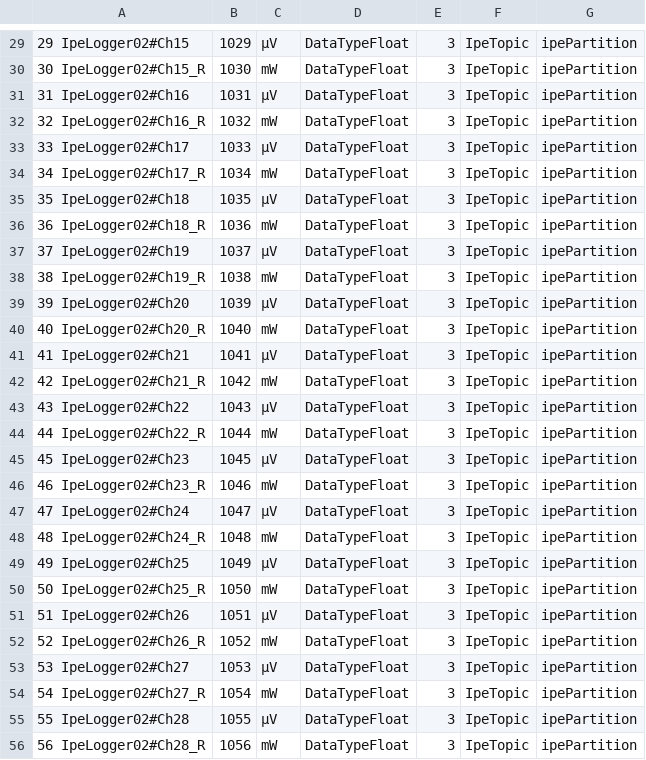
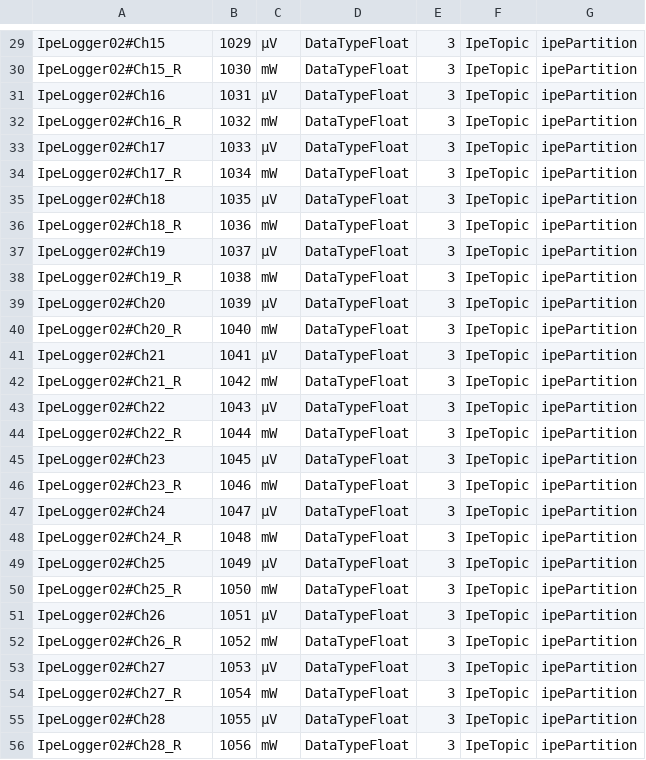
Before and after one commit to moriturus84/iddsconfig, a CSV file: parameters.csv, drawn as a sheet; only a part is shown, gaps mark what is left out; the diff covers the shown part only.

```diff
--- a/parameters.csv
+++ b/parameters.csv
@@ -29,28 +29,28 @@
-29	IpeLogger02#Ch15,	1029,	µV,	DataTypeFloat,	3,	IpeTopic,	ipePartition
-30	IpeLogger02#Ch15_R,	1030,	mW,	DataTypeFloat,	3,	IpeTopic,	ipePartition
-31	IpeLogger02#Ch16,	1031,	µV,	DataTypeFloat,	3,	IpeTopic,	ipePartition
-32	IpeLogger02#Ch16_R,	1032,	mW,	DataTypeFloat,	3,	IpeTopic,	ipePartition
-33	IpeLogger02#Ch17,	1033,	µV,	DataTypeFloat,	3,	IpeTopic,	ipePartition
-34	IpeLogger02#Ch17_R,	1034,	mW,	DataTypeFloat,	3,	IpeTopic,	ipePartition
-35	IpeLogger02#Ch18,	1035,	µV,	DataTypeFloat,	3,	IpeTopic,	ipePartition
-36	IpeLogger02#Ch18_R,	1036,	mW,	DataTypeFloat,	3,	IpeTopic,	ipePartition
-37	IpeLogger02#Ch19,	1037,	µV,	DataTypeFloat,	3,	IpeTopic,	ipePartition
-38	IpeLogger02#Ch19_R,	1038,	mW,	DataTypeFloat,	3,	IpeTopic,	ipePartition
-39	IpeLogger02#Ch20,	1039,	µV,	DataTypeFloat,	3,	IpeTopic,	ipePartition
-40	IpeLogger02#Ch20_R,	1040,	mW,	DataTypeFloat,	3,	IpeTopic,	ipePartition
-41	IpeLogger02#Ch21,	1041,	µV,	DataTypeFloat,	3,	IpeTopic,	ipePartition
-42	IpeLogger02#Ch21_R,	1042,	mW,	DataTypeFloat,	3,	IpeTopic,	ipePartition
-43	IpeLogger02#Ch22,	1043,	µV,	DataTypeFloat,	3,	IpeTopic,	ipePartition
-44	IpeLogger02#Ch22_R,	1044,	mW,	DataTypeFloat,	3,	IpeTopic,	ipePartition
-45	IpeLogger02#Ch23,	1045,	µV,	DataTypeFloat,	3,	IpeTopic,	ipePartition
-46	IpeLogger02#Ch23_R,	1046,	mW,	DataTypeFloat,	3,	IpeTopic,	ipePartition
-47	IpeLogger02#Ch24,	1047,	µV,	DataTypeFloat,	3,	IpeTopic,	ipePartition
-48	IpeLogger02#Ch24_R,	1048,	mW,	DataTypeFloat,	3,	IpeTopic,	ipePartition
-49	IpeLogger02#Ch25,	1049,	µV,	DataTypeFloat,	3,	IpeTopic,	ipePartition
-50	IpeLogger02#Ch25_R,	1050,	mW,	DataTypeFloat,	3,	IpeTopic,	ipePartition
-51	IpeLogger02#Ch26,	1051,	µV,	DataTypeFloat,	3,	IpeTopic,	ipePartition
-52	IpeLogger02#Ch26_R,	1052,	mW,	DataTypeFloat,	3,	IpeTopic,	ipePartition
-53	IpeLogger02#Ch27,	1053,	µV,	DataTypeFloat,	3,	IpeTopic,	ipePartition
-54	IpeLogger02#Ch27_R,	1054,	mW,	DataTypeFloat,	3,	IpeTopic,	ipePartition
-55	IpeLogger02#Ch28,	1055,	µV,	DataTypeFloat,	3,	IpeTopic,	ipePartition
-56	IpeLogger02#Ch28_R,	1056,	mW,	DataTypeFloat,	3,	IpeTopic,	ipePartition
+IpeLogger02#Ch15,	1029,	µV,	DataTypeFloat,	3,	IpeTopic,	ipePartition
+IpeLogger02#Ch15_R,	1030,	mW,	DataTypeFloat,	3,	IpeTopic,	ipePartition
+IpeLogger02#Ch16,	1031,	µV,	DataTypeFloat,	3,	IpeTopic,	ipePartition
+IpeLogger02#Ch16_R,	1032,	mW,	DataTypeFloat,	3,	IpeTopic,	ipePartition
+IpeLogger02#Ch17,	1033,	µV,	DataTypeFloat,	3,	IpeTopic,	ipePartition
+IpeLogger02#Ch17_R,	1034,	mW,	DataTypeFloat,	3,	IpeTopic,	ipePartition
+IpeLogger02#Ch18,	1035,	µV,	DataTypeFloat,	3,	IpeTopic,	ipePartition
+IpeLogger02#Ch18_R,	1036,	mW,	DataTypeFloat,	3,	IpeTopic,	ipePartition
+IpeLogger02#Ch19,	1037,	µV,	DataTypeFloat,	3,	IpeTopic,	ipePartition
+IpeLogger02#Ch19_R,	1038,	mW,	DataTypeFloat,	3,	IpeTopic,	ipePartition
+IpeLogger02#Ch20,	1039,	µV,	DataTypeFloat,	3,	IpeTopic,	ipePartition
+IpeLogger02#Ch20_R,	1040,	mW,	DataTypeFloat,	3,	IpeTopic,	ipePartition
+IpeLogger02#Ch21,	1041,	µV,	DataTypeFloat,	3,	IpeTopic,	ipePartition
+IpeLogger02#Ch21_R,	1042,	mW,	DataTypeFloat,	3,	IpeTopic,	ipePartition
+IpeLogger02#Ch22,	1043,	µV,	DataTypeFloat,	3,	IpeTopic,	ipePartition
+IpeLogger02#Ch22_R,	1044,	mW,	DataTypeFloat,	3,	IpeTopic,	ipePartition
+IpeLogger02#Ch23,	1045,	µV,	DataTypeFloat,	3,	IpeTopic,	ipePartition
+IpeLogger02#Ch23_R,	1046,	mW,	DataTypeFloat,	3,	IpeTopic,	ipePartition
+IpeLogger02#Ch24,	1047,	µV,	DataTypeFloat,	3,	IpeTopic,	ipePartition
+IpeLogger02#Ch24_R,	1048,	mW,	DataTypeFloat,	3,	IpeTopic,	ipePartition
+IpeLogger02#Ch25,	1049,	µV,	DataTypeFloat,	3,	IpeTopic,	ipePartition
+IpeLogger02#Ch25_R,	1050,	mW,	DataTypeFloat,	3,	IpeTopic,	ipePartition
+IpeLogger02#Ch26,	1051,	µV,	DataTypeFloat,	3,	IpeTopic,	ipePartition
+IpeLogger02#Ch26_R,	1052,	mW,	DataTypeFloat,	3,	IpeTopic,	ipePartition
+IpeLogger02#Ch27,	1053,	µV,	DataTypeFloat,	3,	IpeTopic,	ipePartition
+IpeLogger02#Ch27_R,	1054,	mW,	DataTypeFloat,	3,	IpeTopic,	ipePartition
+IpeLogger02#Ch28,	1055,	µV,	DataTypeFloat,	3,	IpeTopic,	ipePartition
+IpeLogger02#Ch28_R,	1056,	mW,	DataTypeFloat,	3,	IpeTopic,	ipePartition
```
Also changed, not shown: 164 edited cells elsewhere in this file.
